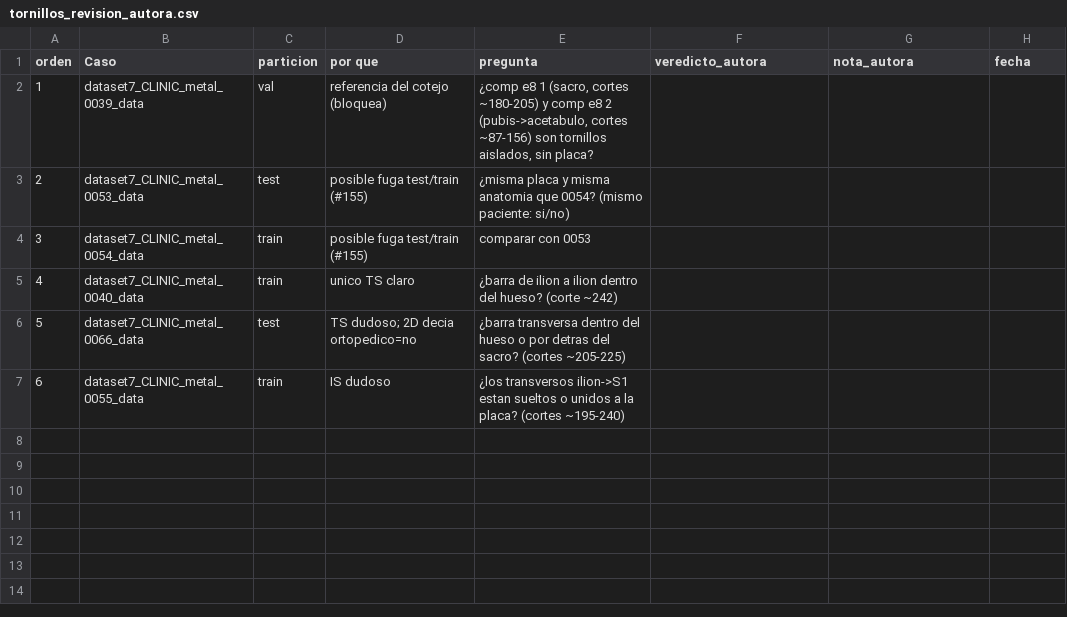
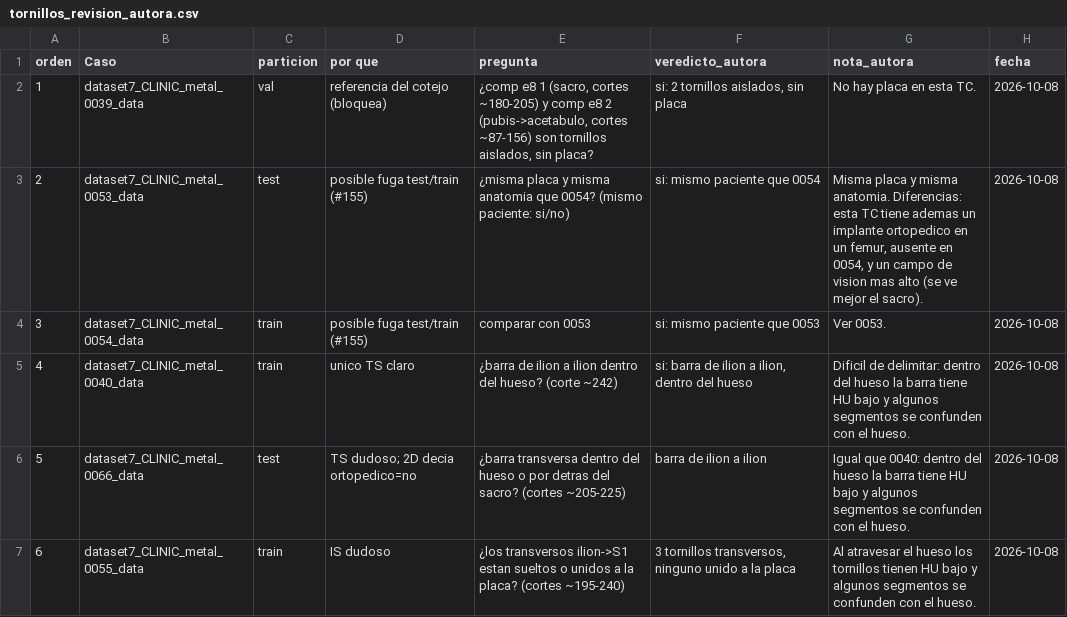
Before and after one commit to Kiarosaurus/Tes, a CSV file: experiments/exploration-3d/tornillos_revision_autora.csv, drawn as a sheet.

```diff
--- a/experiments/exploration-3d/tornillos_revision_autora.csv
+++ b/experiments/exploration-3d/tornillos_revision_autora.csv
@@ -1,7 +1,7 @@
 orden,Caso,particion,por que,pregunta,veredicto_autora,nota_autora,fecha
-1,dataset7_CLINIC_metal_0039_data,val,referencia del cotejo (bloquea),"¿comp e8 1 (sacro, cortes ~180-205) y comp e8 2 (pubis->acetabulo, cortes ~87-156) son tornillos aislados, sin placa?",,,
-2,dataset7_CLINIC_metal_0053_data,test,posible fuga test/train (#155),¿misma placa y misma anatomia que 0054? (mismo paciente: si/no),,,
-3,dataset7_CLINIC_metal_0054_data,train,posible fuga test/train (#155),comparar con 0053,,,
-4,dataset7_CLINIC_metal_0040_data,train,unico TS claro,¿barra de ilion a ilion dentro del hueso? (corte ~242),,,
-5,dataset7_CLINIC_metal_0066_data,test,TS dudoso; 2D decia ortopedico=no,¿barra transversa dentro del hueso o por detras del sacro? (cortes ~205-225),,,
-6,dataset7_CLINIC_metal_0055_data,train,IS dudoso,¿los transversos ilion->S1 estan sueltos o unidos a la placa? (cortes ~195-240),,,
+1,dataset7_CLINIC_metal_0039_data,val,referencia del cotejo (bloquea),"¿comp e8 1 (sacro, cortes ~180-205) y comp e8 2 (pubis->acetabulo, cortes ~87-156) son tornillos aislados, sin placa?","si: 2 tornillos aislados, sin placa",No hay placa en esta TC.,2026-10-08
+2,dataset7_CLINIC_metal_0053_data,test,posible fuga test/train (#155),¿misma placa y misma anatomia que 0054? (mismo paciente: si/no),si: mismo paciente que 0054,"Misma placa y misma anatomia. Diferencias: esta TC tiene ademas un implante ortopedico en un femur, ausente en 0054, y un campo de vision mas alto (se ve mejor el sacro).",2026-10-08
+3,dataset7_CLINIC_metal_0054_data,train,posible fuga test/train (#155),comparar con 0053,si: mismo paciente que 0053,Ver 0053.,2026-10-08
+4,dataset7_CLINIC_metal_0040_data,train,unico TS claro,¿barra de ilion a ilion dentro del hueso? (corte ~242),"si: barra de ilion a ilion, dentro del hueso",Dificil de delimitar: dentro del hueso la barra tiene HU bajo y algunos segmentos se confunden con el hueso.,2026-10-08
+5,dataset7_CLINIC_metal_0066_data,test,TS dudoso; 2D decia ortopedico=no,¿barra transversa dentro del hueso o por detras del sacro? (cortes ~205-225),barra de ilion a ilion,Igual que 0040: dentro del hueso la barra tiene HU bajo y algunos segmentos se confunden con el hueso.,2026-10-08
+6,dataset7_CLINIC_metal_0055_data,train,IS dudoso,¿los transversos ilion->S1 estan sueltos o unidos a la placa? (cortes ~195-240),"3 tornillos transversos, ninguno unido a la placa",Al atravesar el hueso los tornillos tienen HU bajo y algunos segmentos se confunden con el hueso.,2026-10-08
```
Also changed, not shown: experiments/exploration-3d/exclusiones.csv, experiments/exploration-3d/grupos.csv, 6 other files.
